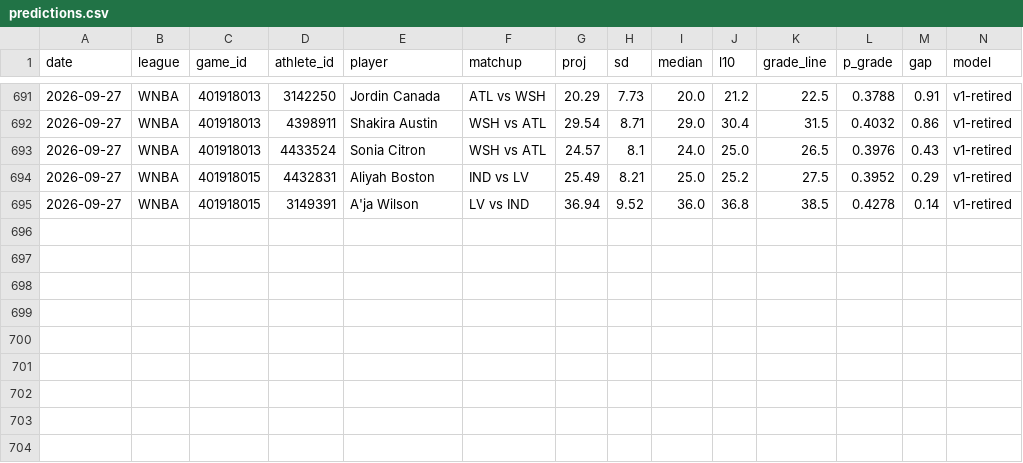
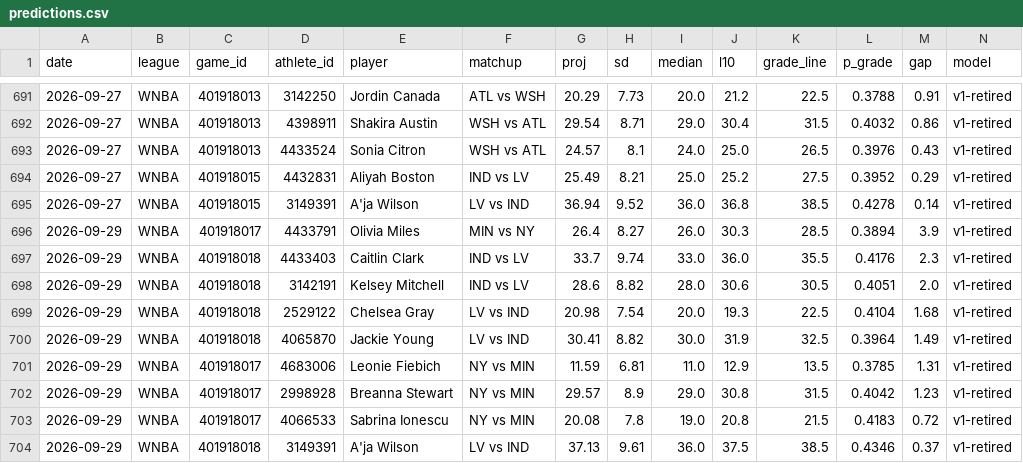
Before and after one commit to azcal/mbm-props, a CSV file: logs/predictions.csv, drawn as a sheet; only a part is shown, gaps mark what is left out; rows hold the shown columns only; the diff names each change by its address in the sheet, - before the commit and + after, or states it on an @@ line.

```diff
--- a/logs/predictions.csv
+++ b/logs/predictions.csv
+row 696: 2026-09-29 | WNBA | 401918017 | 4433791 | Olivia Miles | MIN vs NY | 26.4 | 8.27 | 26.0 | 30.3 | 28.5 | 0.3894 | 3.9 | v1-retired
+row 697: 2026-09-29 | WNBA | 401918018 | 4433403 | Caitlin Clark | IND vs LV | 33.7 | 9.74 | 33.0 | 36.0 | 35.5 | 0.4176 | 2.3 | v1-retired
+row 698: 2026-09-29 | WNBA | 401918018 | 3142191 | Kelsey Mitchell | IND vs LV | 28.6 | 8.82 | 28.0 | 30.6 | 30.5 | 0.4051 | 2.0 | v1-retired
+row 699: 2026-09-29 | WNBA | 401918018 | 2529122 | Chelsea Gray | LV vs IND | 20.98 | 7.54 | 20.0 | 19.3 | 22.5 | 0.4104 | 1.68 | v1-retired
+row 700: 2026-09-29 | WNBA | 401918018 | 4065870 | Jackie Young | LV vs IND | 30.41 | 8.82 | 30.0 | 31.9 | 32.5 | 0.3964 | 1.49 | v1-retired
+row 701: 2026-09-29 | WNBA | 401918017 | 4683006 | Leonie Fiebich | NY vs MIN | 11.59 | 6.81 | 11.0 | 12.9 | 13.5 | 0.3785 | 1.31 | v1-retired
+row 702: 2026-09-29 | WNBA | 401918017 | 2998928 | Breanna Stewart | NY vs MIN | 29.57 | 8.9 | 29.0 | 30.8 | 31.5 | 0.4042 | 1.23 | v1-retired
+row 703: 2026-09-29 | WNBA | 401918017 | 4066533 | Sabrina Ionescu | NY vs MIN | 20.08 | 7.8 | 19.0 | 20.8 | 21.5 | 0.4183 | 0.72 | v1-retired
+row 704: 2026-09-29 | WNBA | 401918018 | 3149391 | A'ja Wilson | LV vs IND | 37.13 | 9.61 | 36.0 | 37.5 | 38.5 | 0.4346 | 0.37 | v1-retired
```
Also changed, not shown: logs/injuries.csv, 1 other file.
